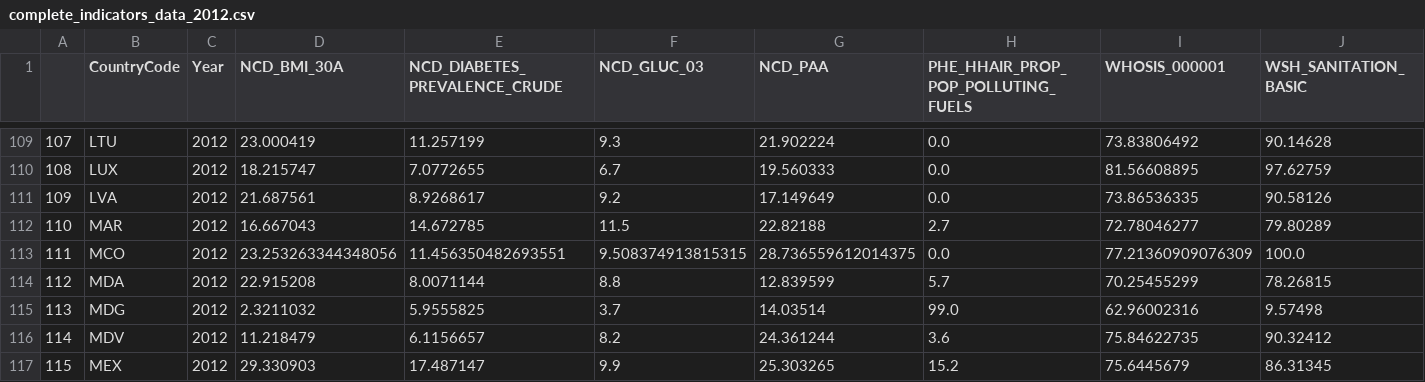
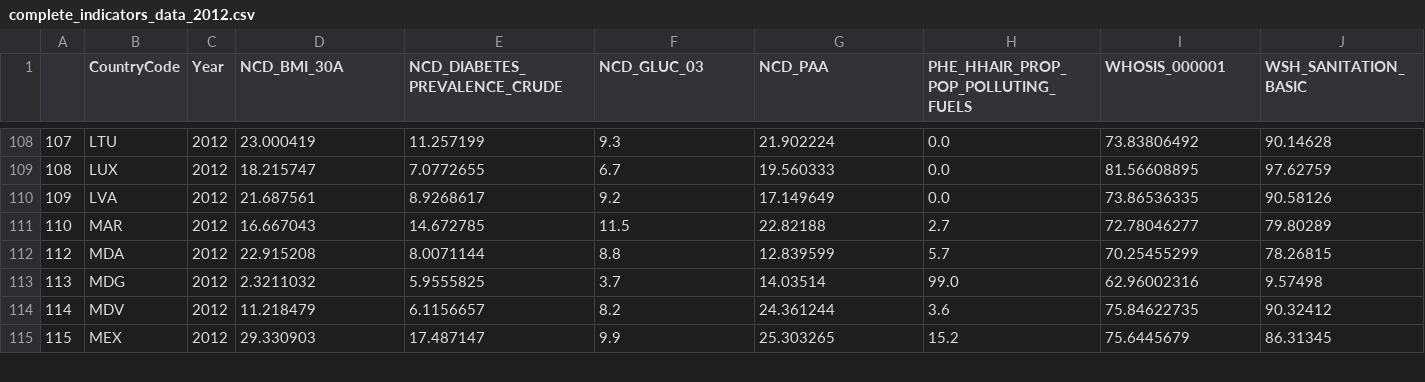
Before and after one commit to SU-MSDS-Obesity-Class-2025/Obesity, a CSV file: data/complete_indicators_data_2012.csv, drawn as a sheet; only a part is shown, gaps mark what is left out; rows hold the shown columns only; the diff covers the shown part only; the diff names each change by its address in the sheet, - before the commit and + after, or states it on an @@ line.

```diff
--- a/data/complete_indicators_data_2012.csv
+++ b/data/complete_indicators_data_2012.csv
-row 113: 111 | MCO | 2012 | 23.253263344348056 | 11.456350482693551 | 9.508374913815315 | 28.736559612014375 | 0.0 | 77.21360909076309 | 100.0
```
Also changed, not shown: 3 removed rows and 47 edited cells elsewhere in this file, 1 other file.
